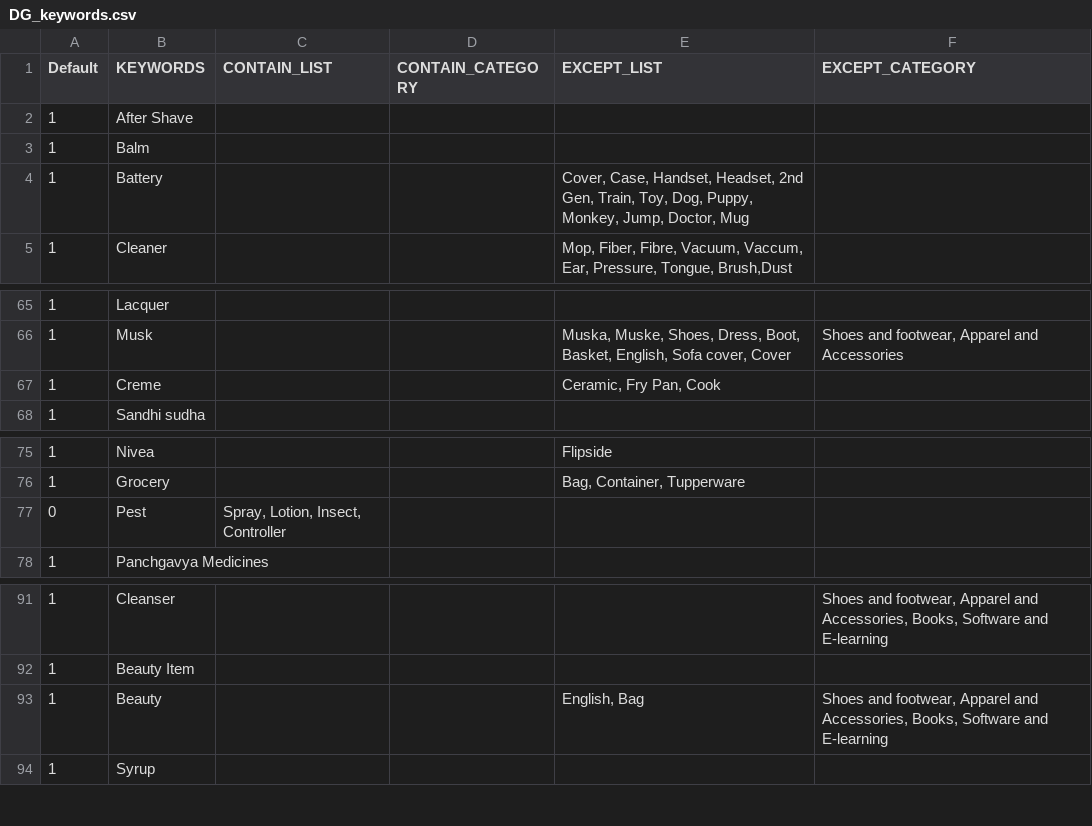
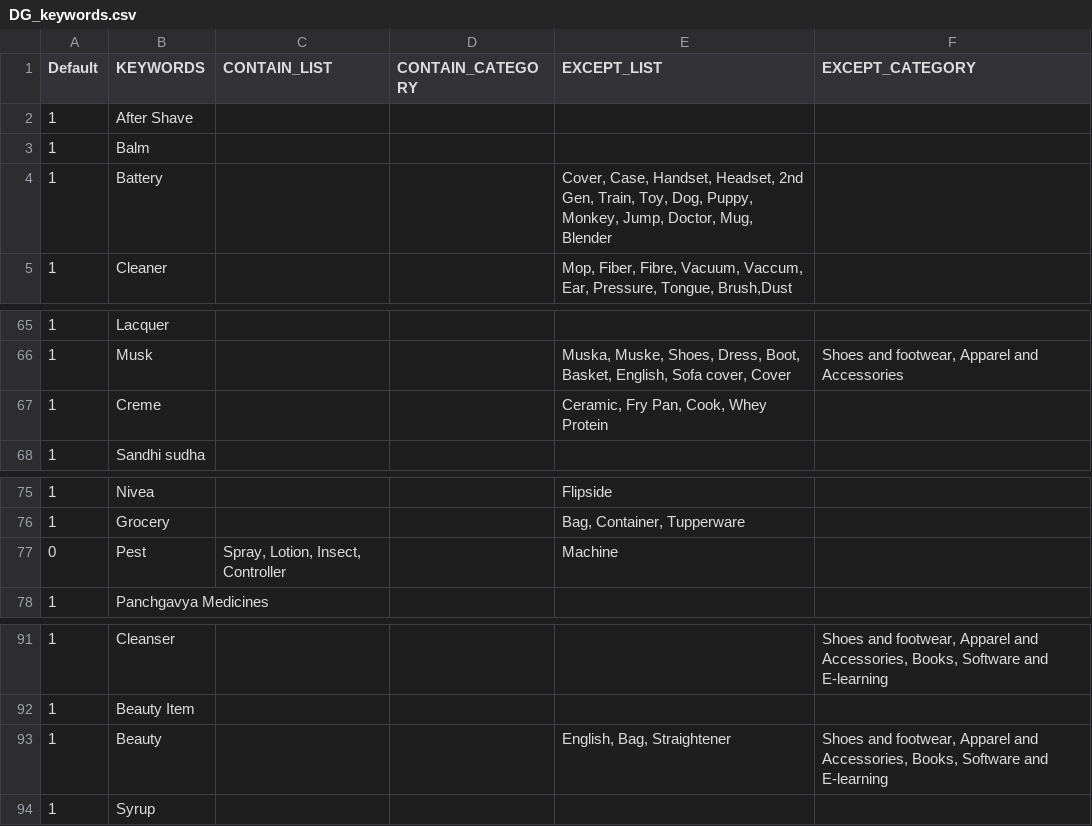
Before and after one commit to mohitt008/dg_score, a CSV file: data/DG_keywords.csv, drawn as a sheet; only a part is shown, gaps mark what is left out; the diff covers the shown part only.

```diff
--- a/data/DG_keywords.csv
+++ b/data/DG_keywords.csv
@@ -3,3 +3,3 @@ Default,KEYWORDS,CONTAIN_LIST,CONTAIN_CATEGORY,EXCEPT_LIST,EXCEPT_CATEGORY
 1,Balm,,,,
-1,Battery,,,"Cover, Case, Handset, Headset, 2nd Gen, Train, Toy, Dog, Puppy, Monkey, Jump, Doctor, Mug",
+1,Battery,,,"Cover, Case, Handset, Headset, 2nd Gen, Train, Toy, Dog, Puppy, Monkey, Jump, Doctor, Mug, Blender",
 1,Cleaner,,,"Mop, Fiber, Fibre, Vacuum, Vaccum, Ear, Pressure, Tongue, Brush,Dust",
@@ -66,3 +66,3 @@ Default,KEYWORDS,CONTAIN_LIST,CONTAIN_CATEGORY,EXCEPT_LIST,EXCEPT_CATEGORY
 1,Musk,,,"Muska, Muske, Shoes, Dress, Boot, Basket, English, Sofa cover, Cover","Shoes and footwear, Apparel and Accessories"
-1,Creme,,,"Ceramic, Fry Pan, Cook",
+1,Creme,,,"Ceramic, Fry Pan, Cook, Whey Protein",
 1,Sandhi sudha,,,,
@@ -76,3 +76,3 @@ Default,KEYWORDS,CONTAIN_LIST,CONTAIN_CATEGORY,EXCEPT_LIST,EXCEPT_CATEGORY
 1,Grocery,,,"Bag, Container, Tupperware",
-0,Pest,"Spray, Lotion, Insect, Controller",,,
+0,Pest,"Spray, Lotion, Insect, Controller",,Machine,
 1,Panchgavya Medicines,,,,
@@ -92,3 +92,3 @@ Default,KEYWORDS,CONTAIN_LIST,CONTAIN_CATEGORY,EXCEPT_LIST,EXCEPT_CATEGORY
 1,Beauty Item,,,,
-1,Beauty,,,"English, Bag"," Shoes and footwear, Apparel and Accessories, Books, Software and E-learning"
+1,Beauty,,,"English, Bag, Straightener"," Shoes and footwear, Apparel and Accessories, Books, Software and E-learning"
 1,Syrup,,,,
```
Also changed, not shown: 17 edited cells elsewhere in this file.
